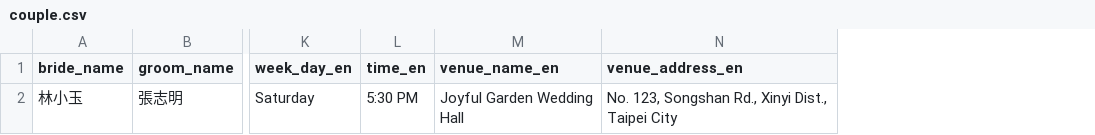
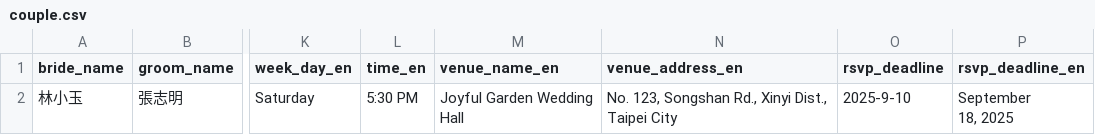
Before and after one commit to MO7YW4NG/SE-Mid-Term, a CSV file: shared/couple.csv, drawn as a sheet; only a part is shown, gaps mark what is left out; ↵ is a line break in a cell; the diff names each change by its address in the sheet, - before the commit and + after, or states it on an @@ line.

Commit message:
Update couple.csv

```diff
--- a/shared/couple.csv
+++ b/shared/couple.csv
+column O (rsvp_deadline), row 2: 2025-9-10
+column P (rsvp_deadline_en), row 2: September ↵ 18, 2025
```
